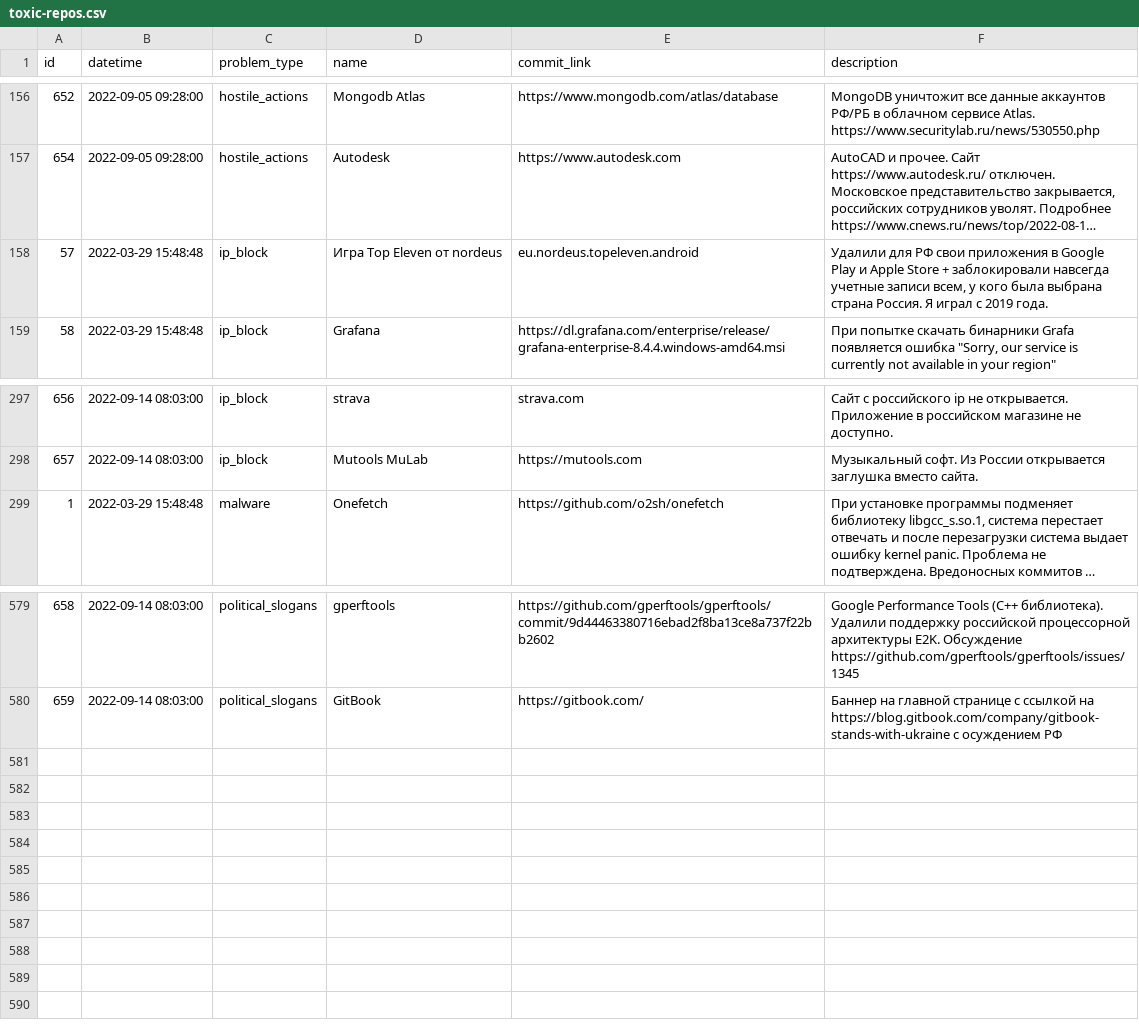
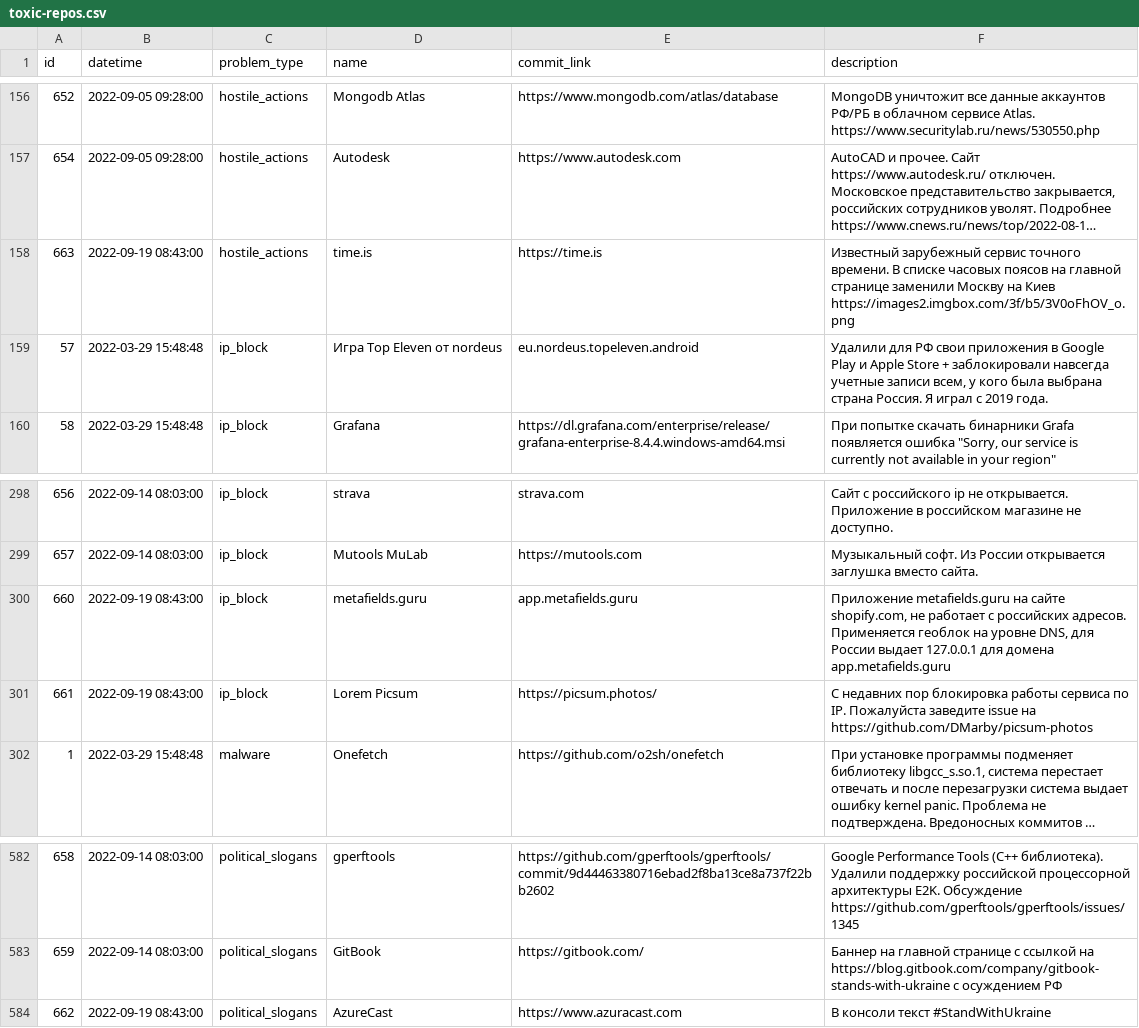
Before and after one commit to toxic-repos/toxic-repos, a CSV file: data/csv/toxic-repos.csv, drawn as a sheet; only a part is shown, gaps mark what is left out; long unchanged cells end in …; ↵ is a line break in a cell; the diff names each change by its address in the sheet, - before the commit and + after, or states it on an @@ line.

Commit message:
list update

```diff
--- a/data/csv/toxic-repos.csv
+++ b/data/csv/toxic-repos.csv
+row 158: 663 | 2022-09-19 08:43:00 | hostile_actions | time.is | https://time.is | Известный зарубежный сервис точного времени. В списке часовых поясов на главной странице заменили Москву на Киев https://images2.imgbox.com/3f/b5/3V0oFhOV_o.png
+row 300: 660 | 2022-09-19 08:43:00 | ip_block | metafields.guru | app.metafields.guru | Приложение metafields.guru на сайте shopify.com, не работает с российских адресов. ↵ Применяется геоблок на уровне DNS, для России выдает 127.0.0.1 для домена app.metafields.guru
+row 301: 661 | 2022-09-19 08:43:00 | ip_block | Lorem Picsum | https://picsum.photos/ | С недавних пор блокировка работы сервиса по IP. Пожалуйста заведите issue на https://github.com/DMarby/picsum-photos
+row 584: 662 | 2022-09-19 08:43:00 | political_slogans | AzureCast | https://www.azuracast.com | В консоли текст #StandWithUkraine
```
Also changed, not shown: 4 other files.
